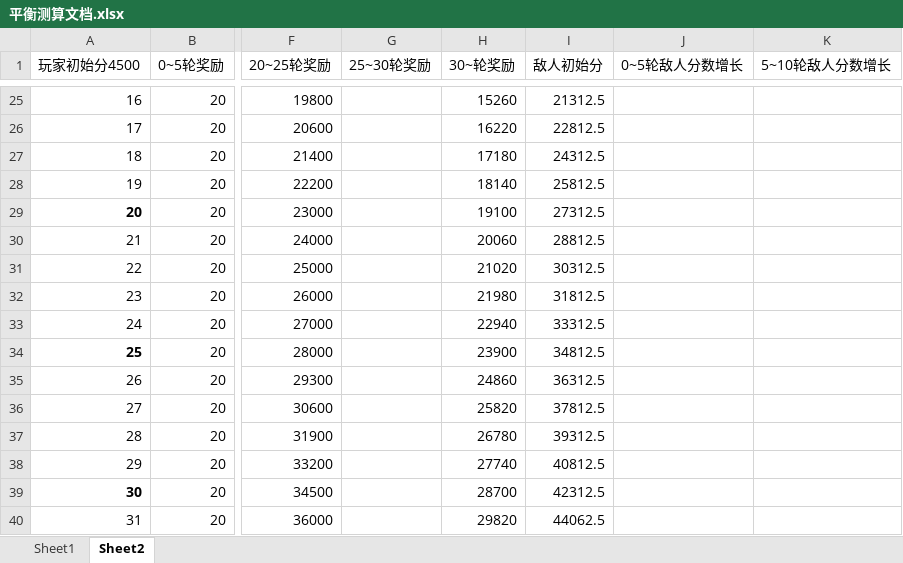
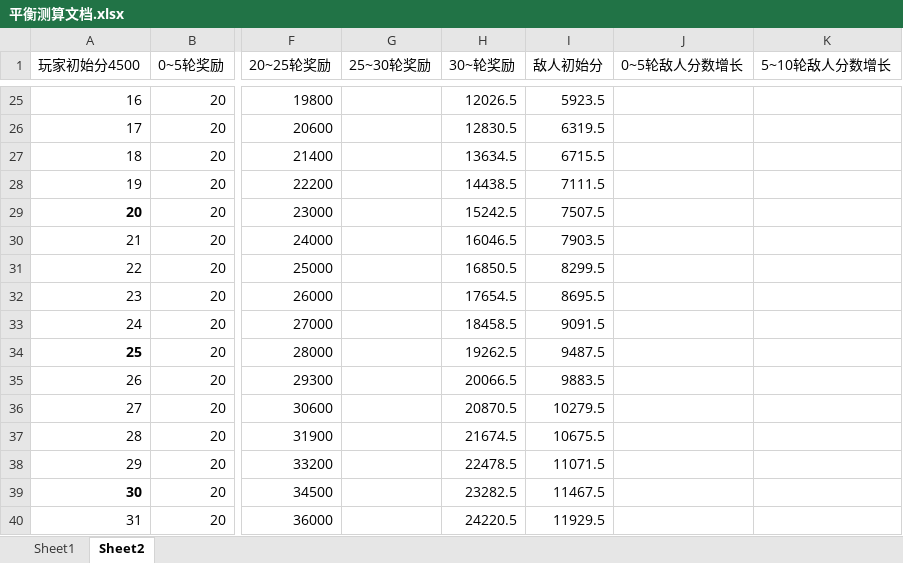
Before and after one commit to ZhongshuZheng/TotalWarIIIMod-RogueTheWarHammer, an Excel workbook: Docs/平衡测算文档.xlsx, sheet Sheet2, drawn as a sheet; only a part is shown, gaps mark what is left out; values as stored, in another font and other column widths than the file's, no borders; the diff covers the shown part only; the diff names each change by its address in the sheet, - before the commit and + after, or states it on an @@ line.

```diff
--- a/Docs/平衡测算文档.xlsx (sheet Sheet2)
+++ b/Docs/平衡测算文档.xlsx (sheet Sheet2)
-H25 (30~轮奖励): 15260
+H25 (30~轮奖励): 12026.5
-I25 (敌人初始分): 21312.5
+I25 (敌人初始分): 5923.5
-H26 (30~轮奖励): 16220
+H26 (30~轮奖励): 12830.5
-I26 (敌人初始分): 22812.5
+I26 (敌人初始分): 6319.5
-H27 (30~轮奖励): 17180
+H27 (30~轮奖励): 13634.5
-I27 (敌人初始分): 24312.5
+I27 (敌人初始分): 6715.5
-H28 (30~轮奖励): 18140
+H28 (30~轮奖励): 14438.5
-I28 (敌人初始分): 25812.5
+I28 (敌人初始分): 7111.5
-H29 (30~轮奖励): 19100
+H29 (30~轮奖励): 15242.5
-I29 (敌人初始分): 27312.5
+I29 (敌人初始分): 7507.5
-H30 (30~轮奖励): 20060
+H30 (30~轮奖励): 16046.5
-I30 (敌人初始分): 28812.5
+I30 (敌人初始分): 7903.5
-H31 (30~轮奖励): 21020
+H31 (30~轮奖励): 16850.5
-I31 (敌人初始分): 30312.5
+I31 (敌人初始分): 8299.5
-H32 (30~轮奖励): 21980
+H32 (30~轮奖励): 17654.5
-I32 (敌人初始分): 31812.5
+I32 (敌人初始分): 8695.5
-H33 (30~轮奖励): 22940
+H33 (30~轮奖励): 18458.5
-I33 (敌人初始分): 33312.5
+I33 (敌人初始分): 9091.5
-H34 (30~轮奖励): 23900
+H34 (30~轮奖励): 19262.5
-I34 (敌人初始分): 34812.5
+I34 (敌人初始分): 9487.5
-H35 (30~轮奖励): 24860
+H35 (30~轮奖励): 20066.5
-I35 (敌人初始分): 36312.5
+I35 (敌人初始分): 9883.5
-H36 (30~轮奖励): 25820
+H36 (30~轮奖励): 20870.5
-I36 (敌人初始分): 37812.5
+I36 (敌人初始分): 10279.5
-H37 (30~轮奖励): 26780
+H37 (30~轮奖励): 21674.5
-I37 (敌人初始分): 39312.5
+I37 (敌人初始分): 10675.5
-H38 (30~轮奖励): 27740
+H38 (30~轮奖励): 22478.5
-I38 (敌人初始分): 40812.5
+I38 (敌人初始分): 11071.5
-H39 (30~轮奖励): 28700
+H39 (30~轮奖励): 23282.5
-I39 (敌人初始分): 42312.5
+I39 (敌人初始分): 11467.5
-H40 (30~轮奖励): 29820
+H40 (30~轮奖励): 24220.5
-I40 (敌人初始分): 44062.5
+I40 (敌人初始分): 11929.5
```
Also changed, not shown: 46 edited cells elsewhere in this sheet, 7 other files.
